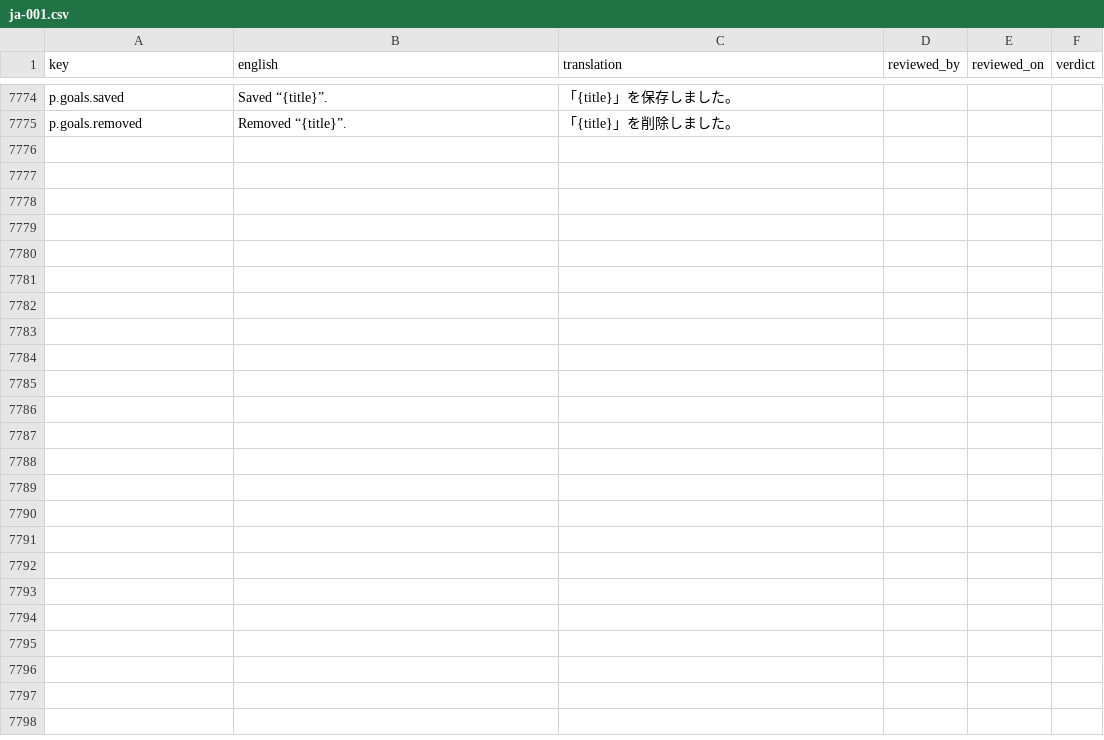
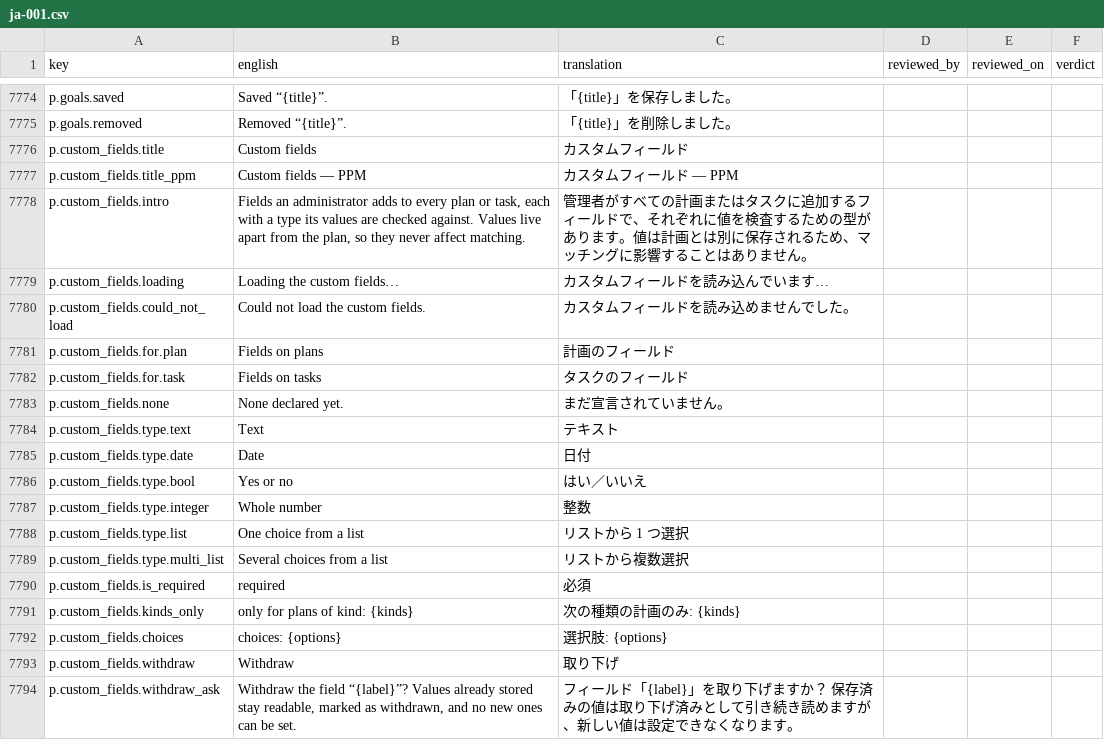
Before and after one commit to project-portfolio-management/project-portfolio-management, a CSV file: governance/translation-reviews/ja-001.csv, drawn as a sheet; only a part is shown, gaps mark what is left out; the diff covers the shown part only.

```diff
--- a/governance/translation-reviews/ja-001.csv
+++ b/governance/translation-reviews/ja-001.csv
@@ -7775 +7775,20 @@ p.goals.saved,Saved “{title}”.,「{title}」を保存しました。,,,
 p.goals.removed,Removed “{title}”.,「{title}」を削除しました。,,,
+p.custom_fields.title,Custom fields,カスタムフィールド,,,
+p.custom_fields.title_ppm,Custom fields — PPM,カスタムフィールド — PPM,,,
+p.custom_fields.intro,"Fields an administrator adds to every plan or task, each with a type its values are checked against. Values live apart from the plan, so they never affect matching.",管理者がすべての計画またはタスクに追加するフィールドで、それぞれに値を検査するための型があります。値は計画とは別に保存されるため、マッチングに影響することはありません。,,,
+p.custom_fields.loading,Loading the custom fields…,カスタムフィールドを読み込んでいます…,,,
+p.custom_fields.could_not_load,Could not load the custom fields.,カスタムフィールドを読み込めませんでした。,,,
+p.custom_fields.for.plan,Fields on plans,計画のフィールド,,,
+p.custom_fields.for.task,Fields on tasks,タスクのフィールド,,,
+p.custom_fields.none,None declared yet.,まだ宣言されていません。,,,
+p.custom_fields.type.text,Text,テキスト,,,
+p.custom_fields.type.date,Date,日付,,,
+p.custom_fields.type.bool,Yes or no,はい／いいえ,,,
+p.custom_fields.type.integer,Whole number,整数,,,
+p.custom_fields.type.list,One choice from a list,リストから 1 つ選択,,,
+p.custom_fields.type.multi_list,Several choices from a list,リストから複数選択,,,
+p.custom_fields.is_required,required,必須,,,
+p.custom_fields.kinds_only,only for plans of kind: {kinds},次の種類の計画のみ: {kinds},,,
+p.custom_fields.choices,choices: {options},選択肢: {options},,,
+p.custom_fields.withdraw,Withdraw,取り下げ,,,
+p.custom_fields.withdraw_ask,"Withdraw the field “{label}”? Values already stored stay readable, marked as withdrawn, and no new ones can be set.",フィールド「{label}」を取り下げますか？ 保存済みの値は取り下げ済みとして引き続き読めますが、新しい値は設定できなくなります。,,,
```
Also changed, not shown: 36 added rows elsewhere in this file, governance/translation-reviews/ar-001.csv, governance/translation-reviews/de-001.csv, 43 other files.
